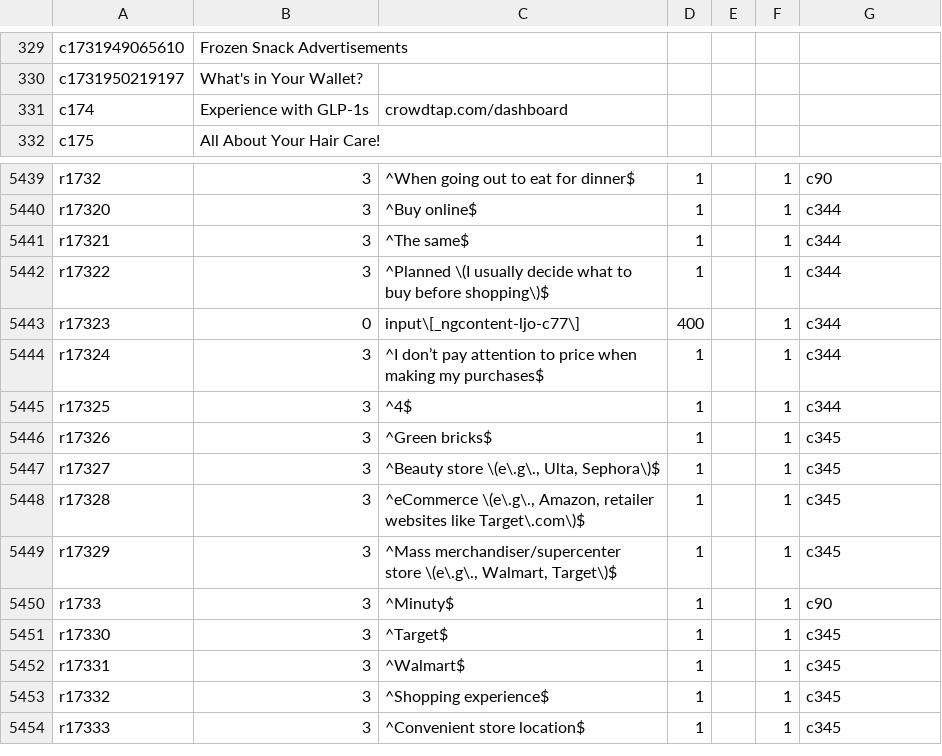
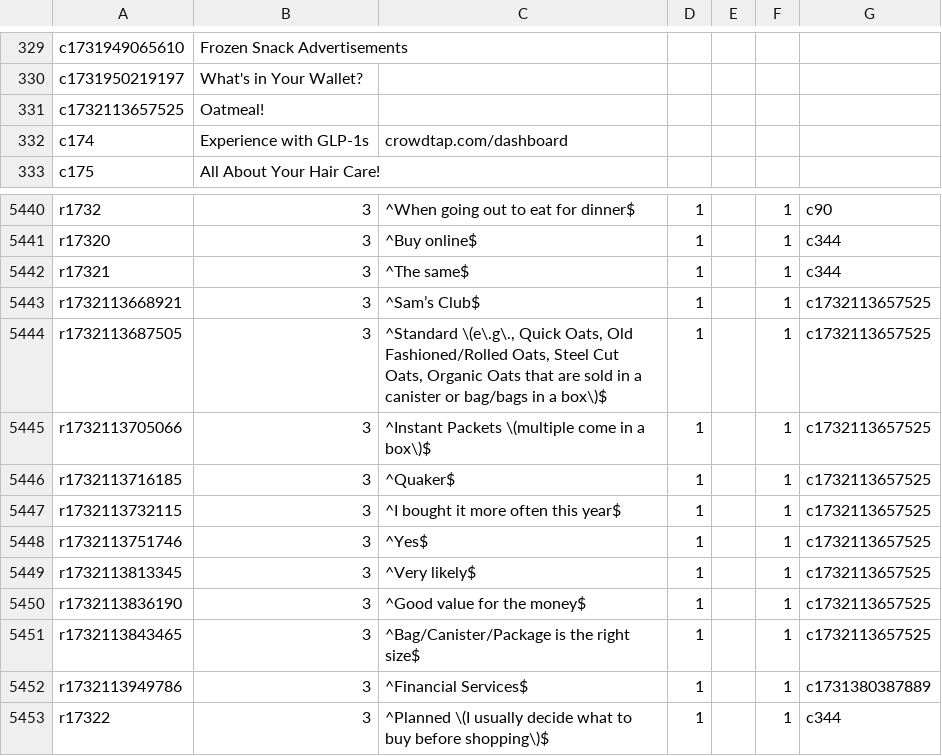
Before and after one commit to diturz/Autofill, a CSV file: Autofill.csv, drawn as a sheet; only a part is shown, gaps mark what is left out; the shorter side is filled out with more unchanged rows.

Commit message:
Update Autofill.csv

```diff
--- a/Autofill.csv
+++ b/Autofill.csv
@@ -330,2 +330,3 @@ c1731949065610,"Frozen Snack Advertisements","",,,,
 c1731950219197,"What's in Your Wallet?","",,,,
+c1732113657525,"Oatmeal!","",,,,
 c174,"Experience with GLP-1s","crowdtap.com/dashboard","",,,
@@ -5441,2 +5442,12 @@ r17320,3,"^Buy online$","1","",1,c344
 r17321,3,"^The same$","1","",1,c344
+r1732113668921,3,"^Sam’s Club$","1","",1,c1732113657525
+r1732113687505,3,"^Standard \(e\.g\., Quick Oats, Old Fashioned/Rolled Oats, Steel Cut Oats, Organic Oats that are sold in a canister or bag/bags in a box\)$","1","",1,c1732113657525
+r1732113705066,3,"^Instant Packets \(multiple come in a box\)$","1","",1,c1732113657525
+r1732113716185,3,"^Quaker$","1","",1,c1732113657525
+r1732113732115,3,"^I bought it more often this year$","1","",1,c1732113657525
+r1732113751746,3,"^Yes$","1","",1,c1732113657525
+r1732113813345,3,"^Very likely$","1","",1,c1732113657525
+r1732113836190,3,"^Good value for the money$","1","",1,c1732113657525
+r1732113843465,3,"^Bag/Canister/Package is the right size$","1","",1,c1732113657525
+r1732113949786,3,"^Financial Services$","1","",1,c1731380387889
 r17322,3,"^Planned \(I usually decide what to buy before shopping\)$","1","",1,c344
```
